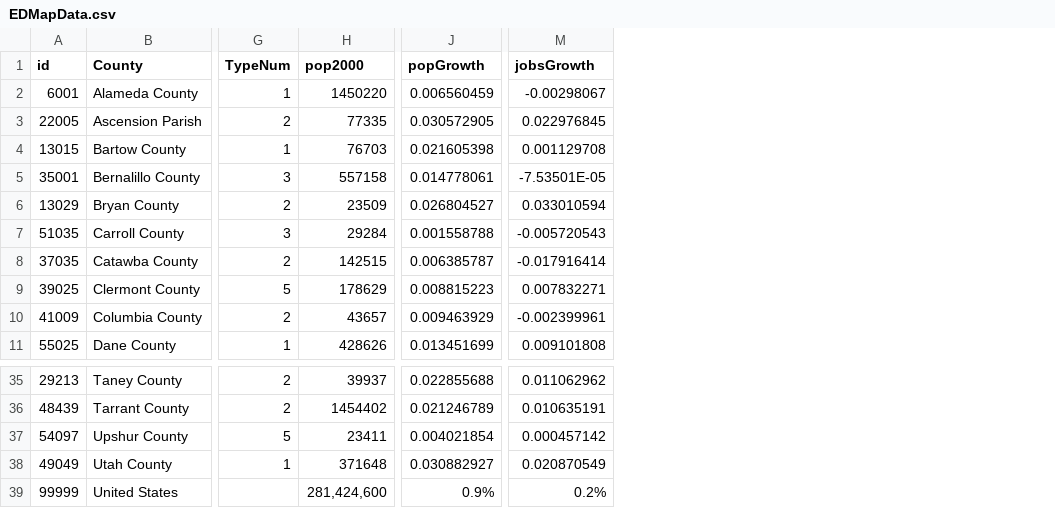
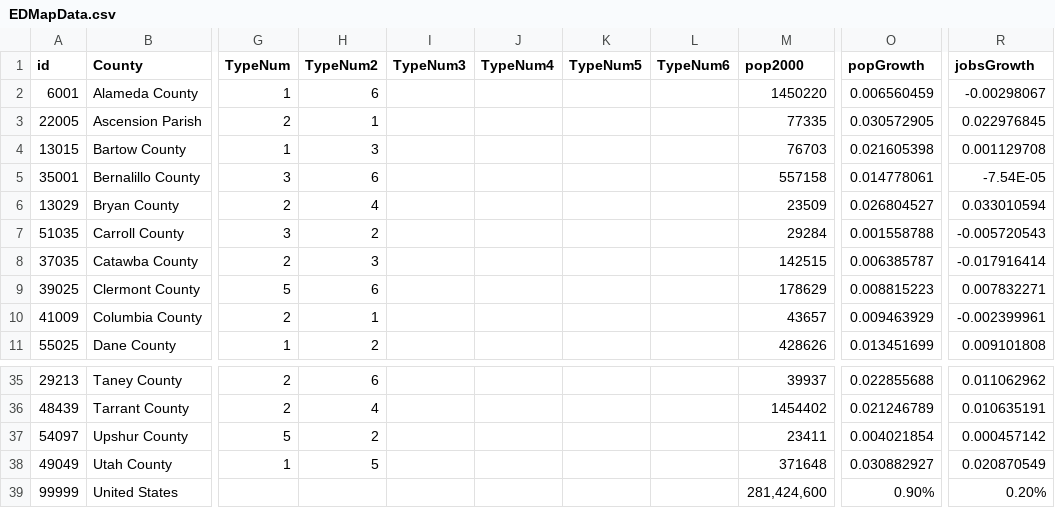
Before and after one commit to nikAleksandr/strong-economies, a CSV file: data/EDMapData.csv, drawn as a sheet; only a part is shown, gaps mark what is left out; addresses are those after the commit; the diff names each change by its address in the sheet, - before the commit and + after, or states it on an @@ line.

```diff
--- a/data/EDMapData.csv
+++ b/data/EDMapData.csv
+column H (TypeNum2), rows 2-11: 6 | 1 | 3 | 6 | 4 | 2 | 3 | 6 | 1 | 2; rows 35-38: 6 | 4 | 2 | 5
+column I (TypeNum3), empty
+column J (TypeNum4), empty
+column K (TypeNum5), empty
+column L (TypeNum6), empty
-R5 (jobsGrowth): -7.53501E-05
+R5 (jobsGrowth): -7.54E-05
-O39 (popGrowth): 0.9%
+O39 (popGrowth): 0.90%
-R39 (jobsGrowth): 0.2%
+R39 (jobsGrowth): 0.20%
```
Also changed, not shown: 2 other files.
